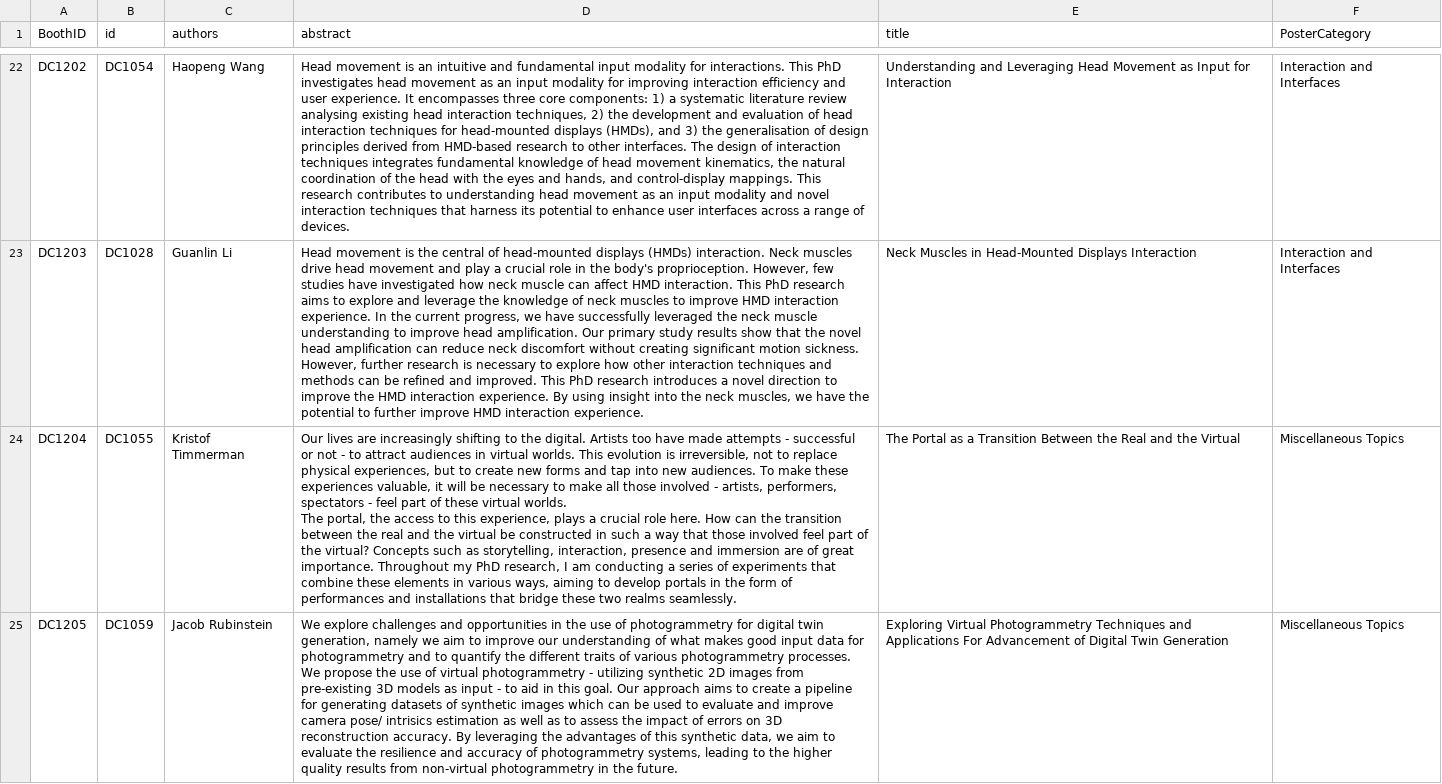
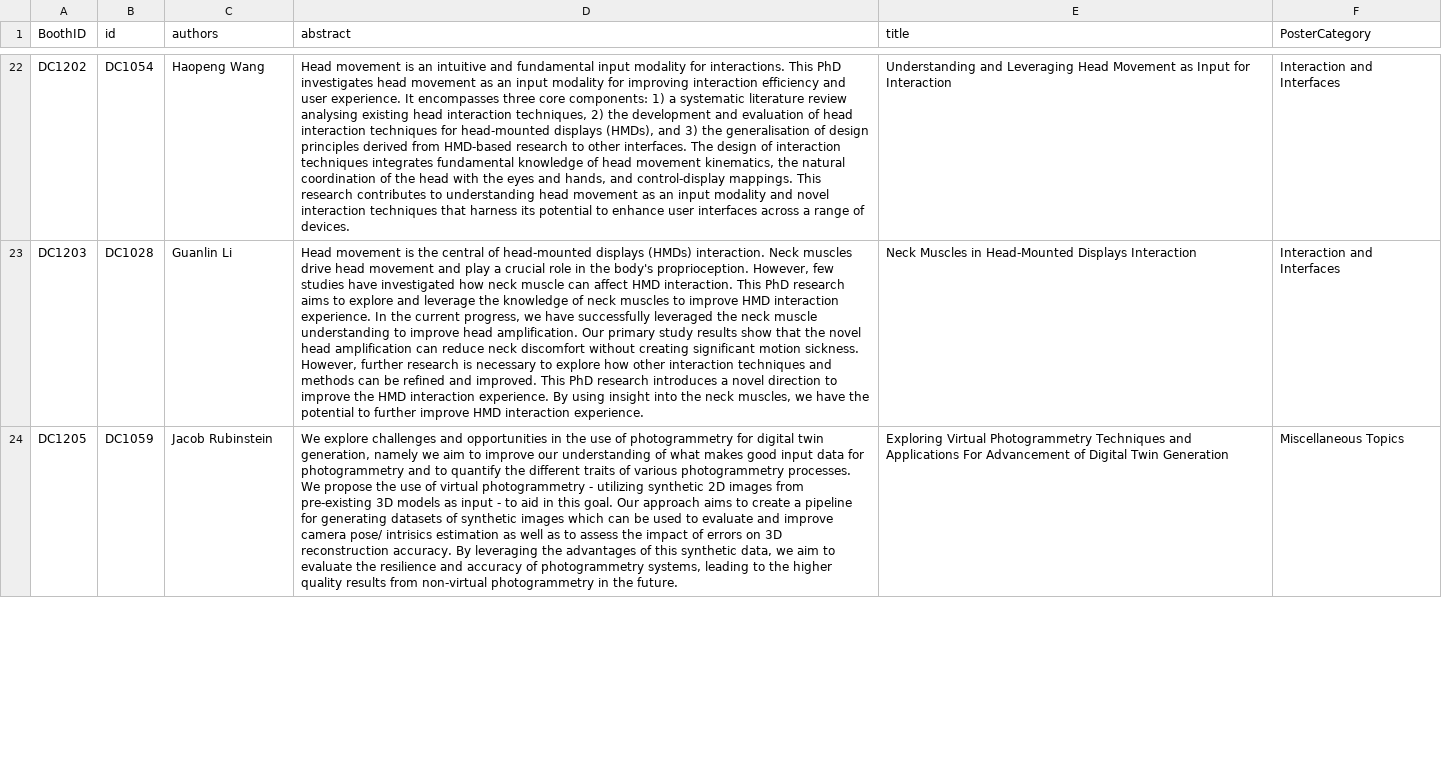
Before and after one commit to ieeevr/2027, a CSV file: _data/postersDC.csv, drawn as a sheet; only a part is shown, gaps mark what is left out; removed rows and columns are numbered as before the commit, all else as after; ↵ is a line break in a cell; the diff covers the shown part only; the diff names each change by its address in the sheet, - before the commit and + after, or states it on an @@ line.

Commit message:
Update postersDC.csv

```diff
--- a/_data/postersDC.csv
+++ b/_data/postersDC.csv
-row 24: DC1204 | DC1055 | Kristof Timmerman | Our lives are increasingly shifting to the digital. Artists too have made attempts - successful or not - to attract audiences in virtual worlds. This evolution is irreversible, not to replace physical experiences, but to create new forms and tap into new audiences. To make these experiences valuable, it will be necessary to make all those involved - artists, performers, spectators - feel part of these virtual worlds. ↵ The portal, the access to this experience, plays a crucial role here. How can the transition between the real and the virtual be constructed in such a way that those involved feel part of the virtual? Concepts such as storytelling, interaction, presence and immersion are of great importance. Throughout my PhD research, I am conducting a series of experiments that combine these elements in various ways, aiming to develop portals in the form of performances and installations that bridge these two realms seamlessly. | The Portal as a Transition Between the Real and the Virtual | Miscellaneous Topics
```
Also changed, not shown: 2 added rows and 1 removed row elsewhere in this file.
